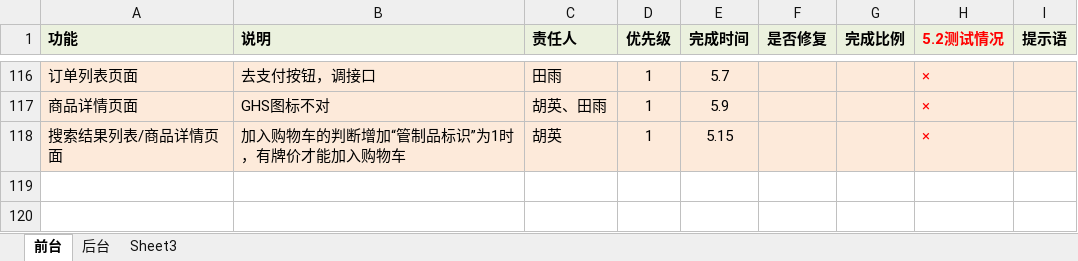
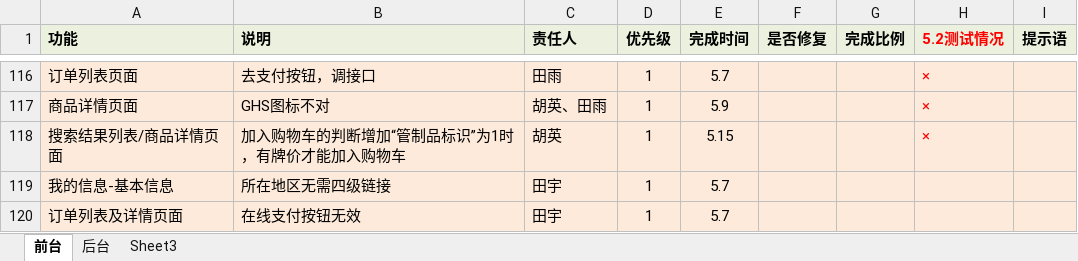
Before and after one commit to huying12345/scrc-demo, an Excel workbook: 测试表0504.xlsx, sheet 前台, drawn as a sheet; only a part is shown, gaps mark what is left out; values as stored, in another font and other column widths than the file's, no borders; the diff names each change by its address in the sheet, - before the commit and + after, or states it on an @@ line.

```diff
--- a/测试表0504.xlsx (sheet 前台)
+++ b/测试表0504.xlsx (sheet 前台)
+row 119: 我的信息-基本信息 | 所在地区无需四级链接 | 田宇 | 1 | 5.7
+row 120: 订单列表及详情页面 | 在线支付按钮无效 | 田宇 | 1 | 5.7
```
Also changed, not shown: 1 other file.
